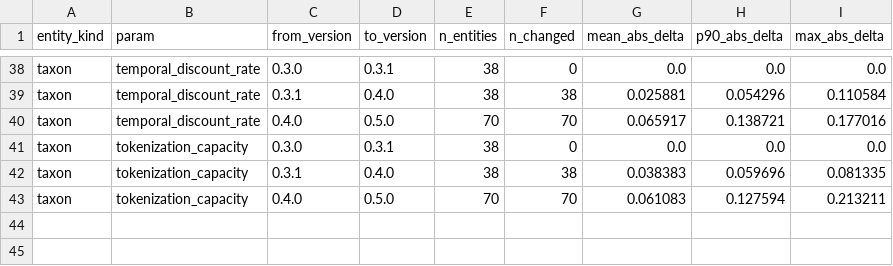
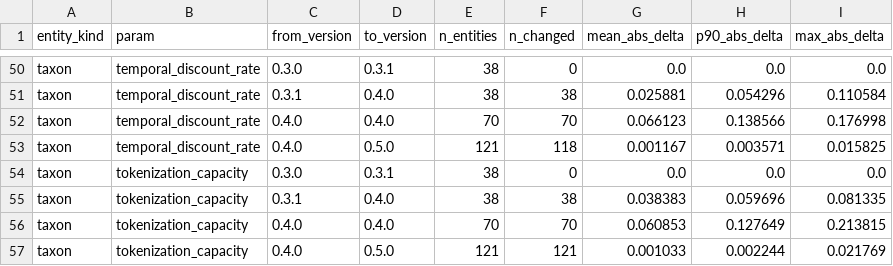
Before and after one commit to yav-fi/animalia-econ, a CSV file: data/processed/animaliaecon_prior_drift_summary.csv, drawn as a sheet; only a part is shown, gaps mark what is left out; the diff covers the shown part only.

```diff
--- a/data/processed/animaliaecon_prior_drift_summary.csv
+++ b/data/processed/animaliaecon_prior_drift_summary.csv
@@ -39,5 +51,7 @@ taxon,temporal_discount_rate,0.3.0,0.3.1,38,0,0.0,0.0,0.0
 taxon,temporal_discount_rate,0.3.1,0.4.0,38,38,0.025881,0.054296,0.110584
-taxon,temporal_discount_rate,0.4.0,0.5.0,70,70,0.065917,0.138721,0.177016
+taxon,temporal_discount_rate,0.4.0,0.4.0,70,70,0.066123,0.138566,0.176998
+taxon,temporal_discount_rate,0.4.0,0.5.0,121,118,0.001167,0.003571,0.015825
 taxon,tokenization_capacity,0.3.0,0.3.1,38,0,0.0,0.0,0.0
 taxon,tokenization_capacity,0.3.1,0.4.0,38,38,0.038383,0.059696,0.081335
-taxon,tokenization_capacity,0.4.0,0.5.0,70,70,0.061083,0.127594,0.213211
+taxon,tokenization_capacity,0.4.0,0.4.0,70,70,0.060853,0.127649,0.213815
+taxon,tokenization_capacity,0.4.0,0.5.0,121,121,0.001033,0.002244,0.021769
```
Also changed, not shown: 12 added rows and 48 edited cells elsewhere in this file, 13 other files.
